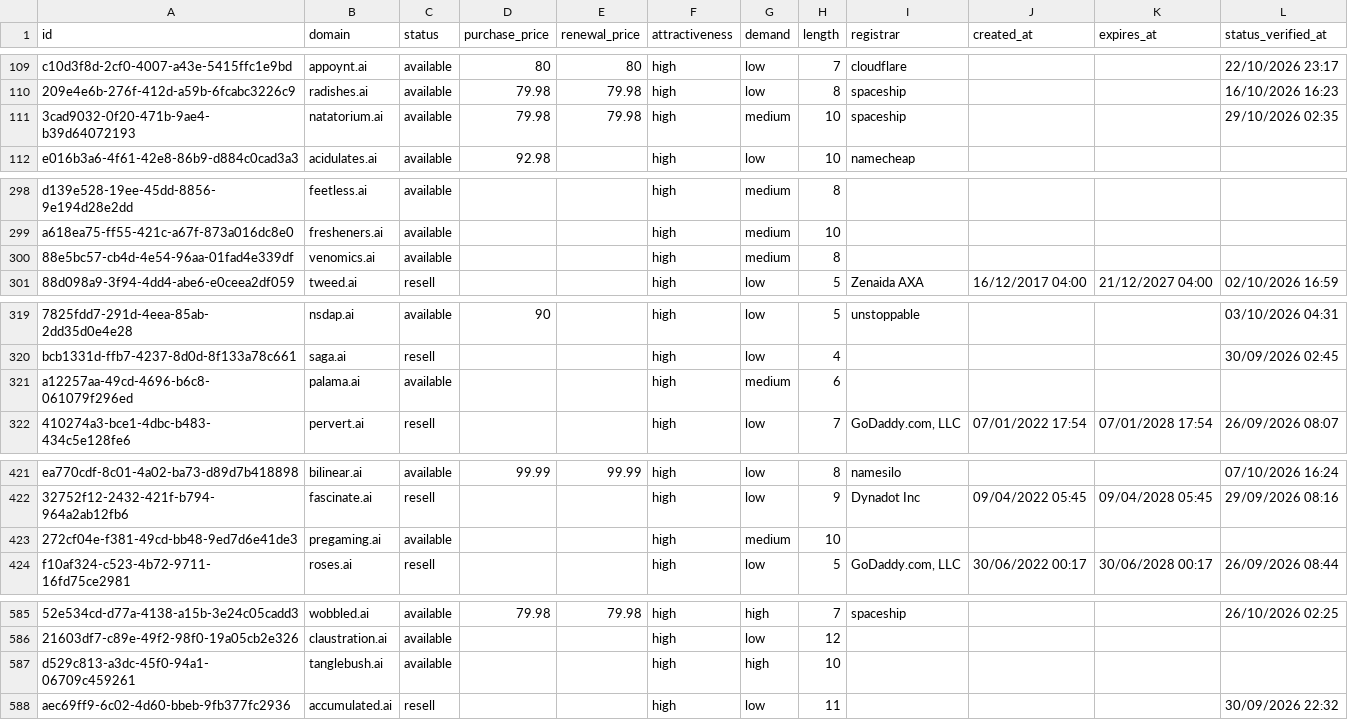
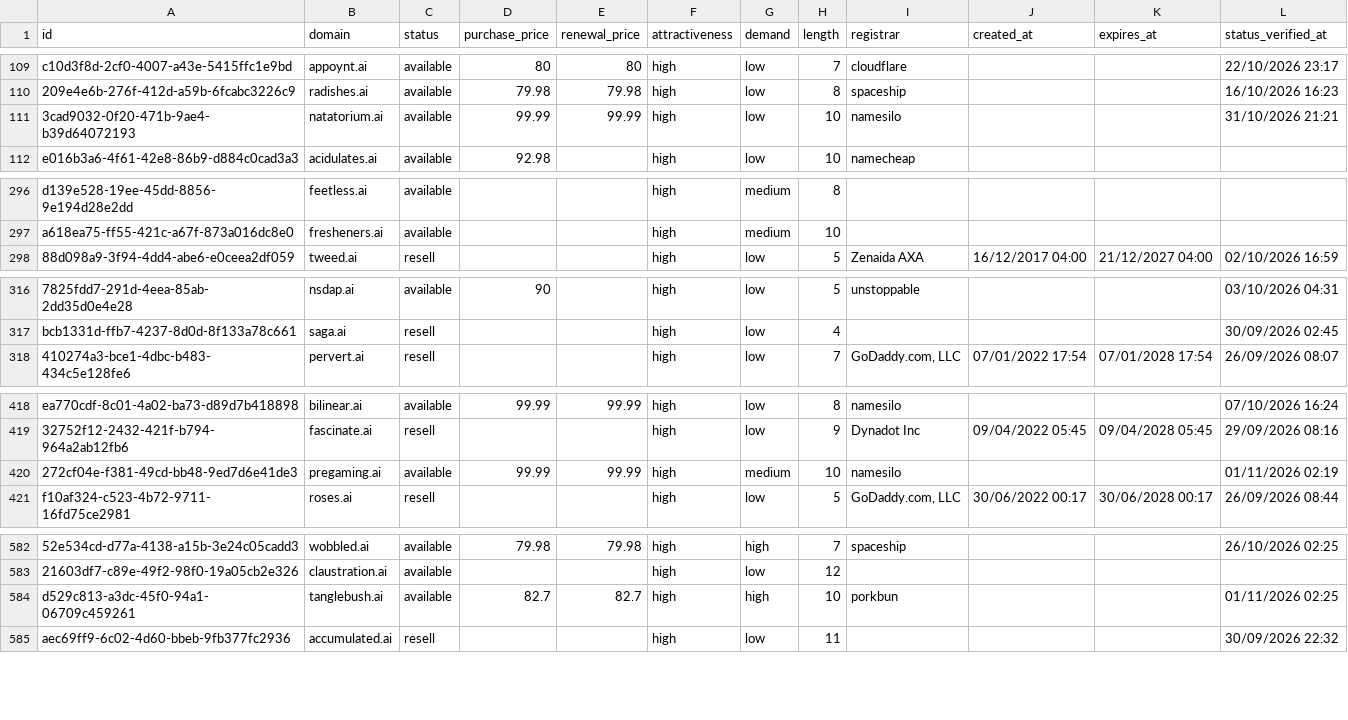
Before and after one commit to UniqueDomains/ai-oneword-domains, a CSV file: ai.csv, drawn as a sheet; only a part is shown, gaps mark what is left out; removed rows and columns are numbered as before the commit, all else as after; the diff covers the shown part only; the diff names each change by its address in the sheet, - before the commit and + after, or states it on an @@ line.

```diff
--- a/ai.csv
+++ b/ai.csv
-D111 (purchase_price): 79.98
+D111 (purchase_price): 99.99
-E111 (renewal_price): 79.98
+E111 (renewal_price): 99.99
-G111 (demand): medium
+G111 (demand): low
-I111 (registrar): spaceship
+I111 (registrar): namesilo
-L111 (status_verified_at): 29/10/2026 02:35
+L111 (status_verified_at): 31/10/2026 21:21
-row 300: 88e5bc57-cb4d-4e54-96aa-01fad4e339df | venomics.ai | available |  |  | high | medium | 8
-row 321: a12257aa-49cd-4696-b6c8-061079f296ed | palama.ai | available |  |  | high | medium | 6
-D420 (purchase_price): (empty)
+D420 (purchase_price): 99.99
-E420 (renewal_price): (empty)
+E420 (renewal_price): 99.99
-I420 (registrar): (empty)
+I420 (registrar): namesilo
-L420 (status_verified_at): (empty)
+L420 (status_verified_at): 01/11/2026 02:19
-D584 (purchase_price): (empty)
+D584 (purchase_price): 82.7
-E584 (renewal_price): (empty)
+E584 (renewal_price): 82.7
-I584 (registrar): (empty)
+I584 (registrar): porkbun
-L584 (status_verified_at): (empty)
+L584 (status_verified_at): 01/11/2026 02:25
```
Also changed, not shown: 6 added rows, 4 removed rows and 7 edited cells elsewhere in this file, 4 other files.
